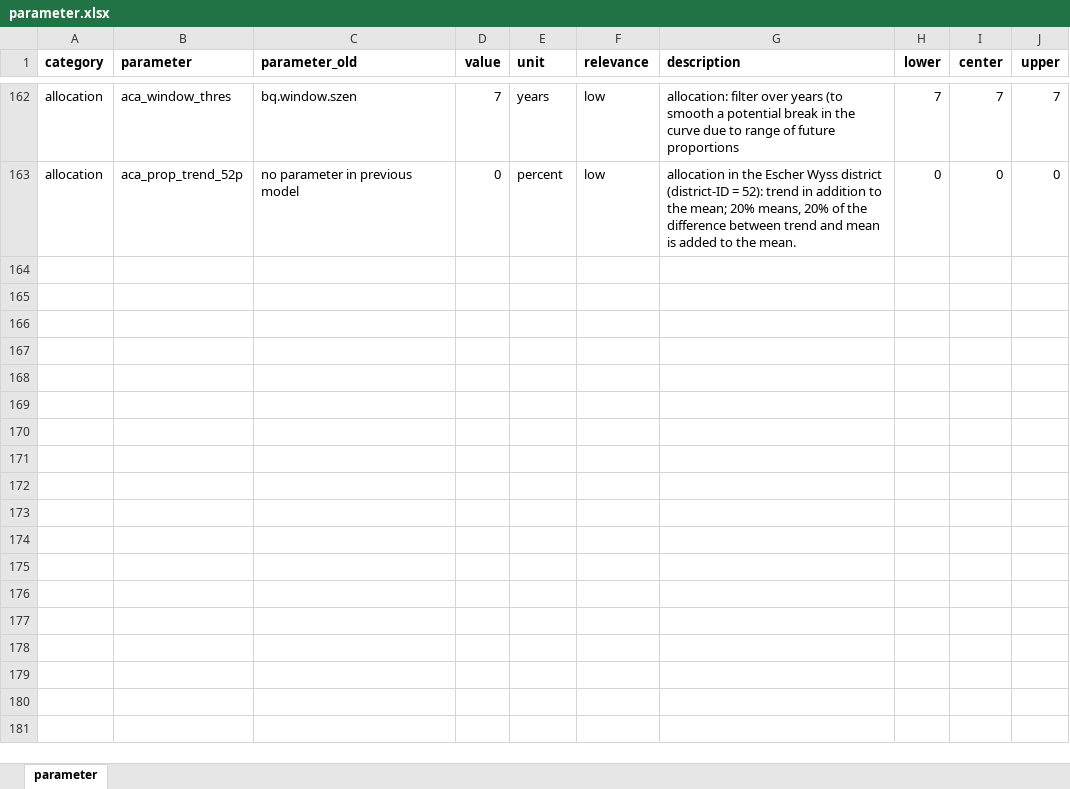
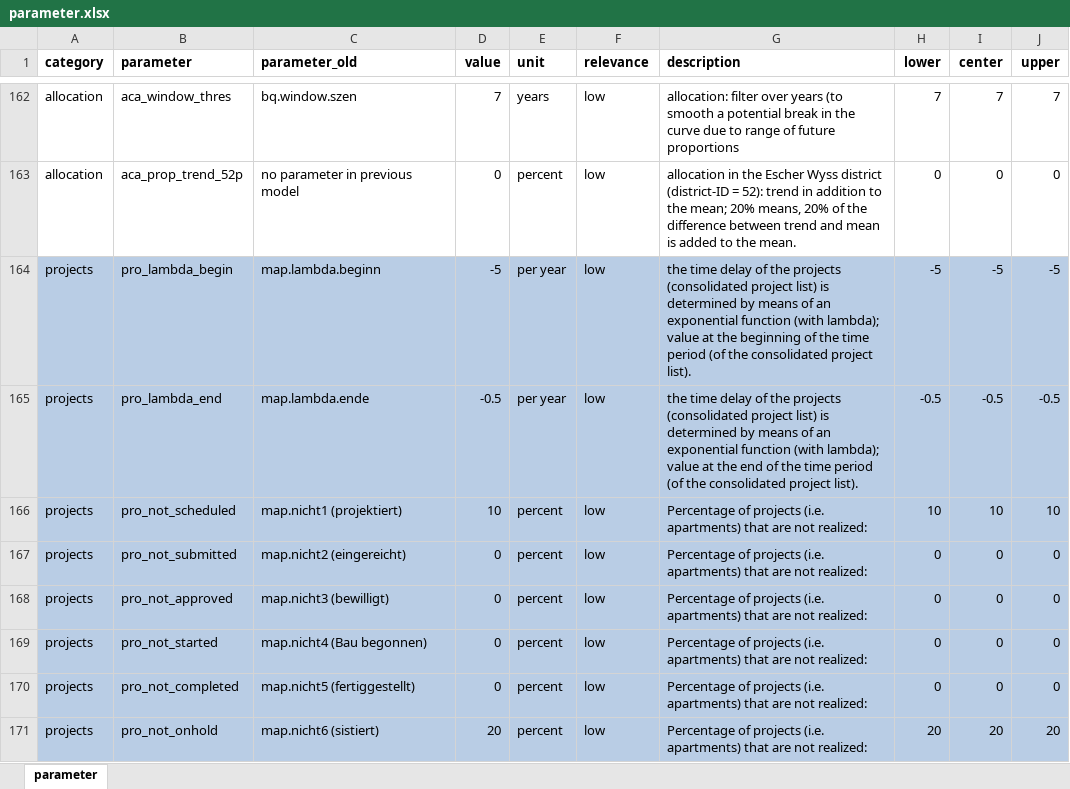
Before and after one commit to StatistikStadtZuerich/BevSzen, an Excel workbook: 2020phase2/2_Data/3_Parameter/parameter.xlsx, sheet parameter, drawn as a sheet; only a part is shown, gaps mark what is left out; values as stored, in another font and other column widths than the file's, no borders; the diff names each change by its address in the sheet, - before the commit and + after, or states it on an @@ line.

Commit message:
projects: new parameters

```diff
--- a/2020phase2/2_Data/3_Parameter/parameter.xlsx (sheet parameter)
+++ b/2020phase2/2_Data/3_Parameter/parameter.xlsx (sheet parameter)
+row 164: projects | pro_lambda_begin | map.lambda.beginn | -5 | per year | low | the time delay of the projects (consolidated project list) is determined by means of an exponential function (with lambda); value at the beginning of the time period (of the consolidated project list). | -5 | -5 | -5
+row 165: projects | pro_lambda_end | map.lambda.ende | -0.5 | per year | low | the time delay of the projects (consolidated project list) is determined by means of an exponential function (with lambda); value at the end of the time period (of the consolidated project list). | -0.5 | -0.5 | -0.5
+row 166: projects | pro_not_scheduled | map.nicht1 (projektiert) | 10 | percent | low | Percentage of projects (i.e. apartments) that are not realized: | 10 | 10 | 10
+row 167: projects | pro_not_submitted | map.nicht2 (eingereicht) | 0 | percent | low | Percentage of projects (i.e. apartments) that are not realized: | 0 | 0 | 0
+row 168: projects | pro_not_approved | map.nicht3 (bewilligt) | 0 | percent | low | Percentage of projects (i.e. apartments) that are not realized: | 0 | 0 | 0
+row 169: projects | pro_not_started | map.nicht4 (Bau begonnen) | 0 | percent | low | Percentage of projects (i.e. apartments) that are not realized: | 0 | 0 | 0
+row 170: projects | pro_not_completed | map.nicht5 (fertiggestellt) | 0 | percent | low | Percentage of projects (i.e. apartments) that are not realized: | 0 | 0 | 0
+row 171: projects | pro_not_onhold | map.nicht6 (sistiert) | 20 | percent | low | Percentage of projects (i.e. apartments) that are not realized: | 20 | 20 | 20
```
